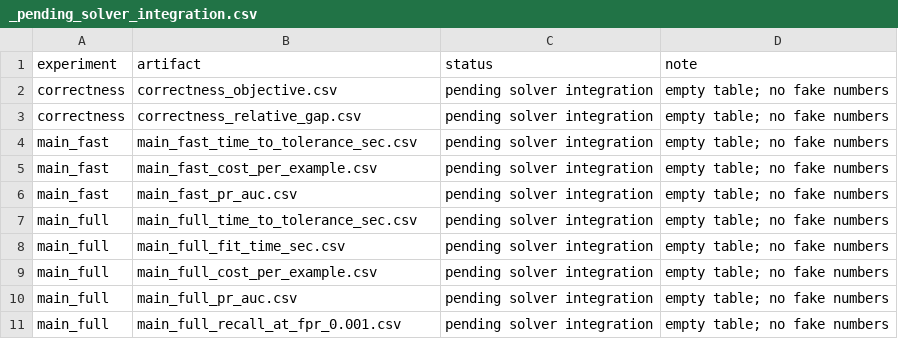
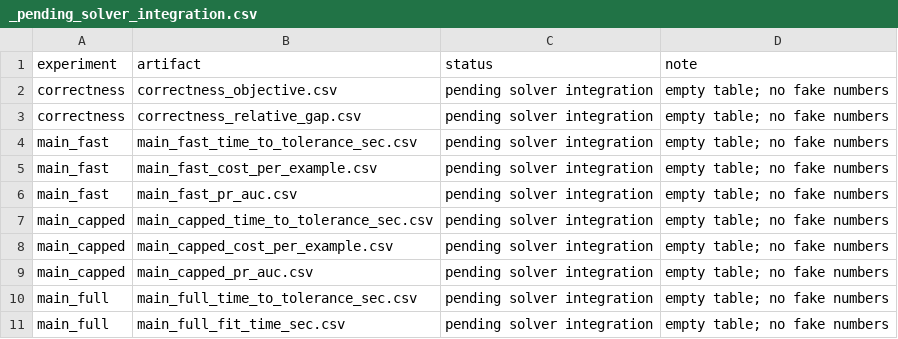
Before and after one commit to xiaoxiaoxiaotao/PolyU-COMP6704-Group4, a CSV file: results/tables/_pending_solver_integration.csv, drawn as a sheet; only a part is shown; the shorter side is filled out with more unchanged rows.

Commit message:
feat(eval): enforce same-data fairness and robust evaluation
- Remove per-method training caps; every method in an experiment now uses
  exactly the same training rows and split.
- Add main_capped as the fair all-five common-10k fallback; main_full/main_fast
  attempt all five on full/50k data and record failures.
- Add a 90-minute hard per-fit timeout and record timeout/OOM as failures.
- Separate training cost from evaluation cost; cost_sweep evaluates all rows
  at a common 20:1 cost.
- Never use a single run as its own reference; single-checkpoint histories do
  not produce time-to-tolerance.
- Measure per-fit RSS delta, record config hashes, disable overwrite by default,
  validate split metadata against the raw SHA/counts, add tuning-time tables and
  pairwise Wilcoxon output.
- Update configs, tests, docs, and placeholder tables/figures.

```diff
--- a/results/tables/_pending_solver_integration.csv
+++ b/results/tables/_pending_solver_integration.csv
@@ -6,2 +6,5 @@ main_fast,main_fast_cost_per_example.csv,pending solver integration,empty table;
 main_fast,main_fast_pr_auc.csv,pending solver integration,empty table; no fake numbers
+main_capped,main_capped_time_to_tolerance_sec.csv,pending solver integration,empty table; no fake numbers
+main_capped,main_capped_cost_per_example.csv,pending solver integration,empty table; no fake numbers
+main_capped,main_capped_pr_auc.csv,pending solver integration,empty table; no fake numbers
 main_full,main_full_time_to_tolerance_sec.csv,pending solver integration,empty table; no fake numbers
```
Also changed, not shown: 54 other files.
